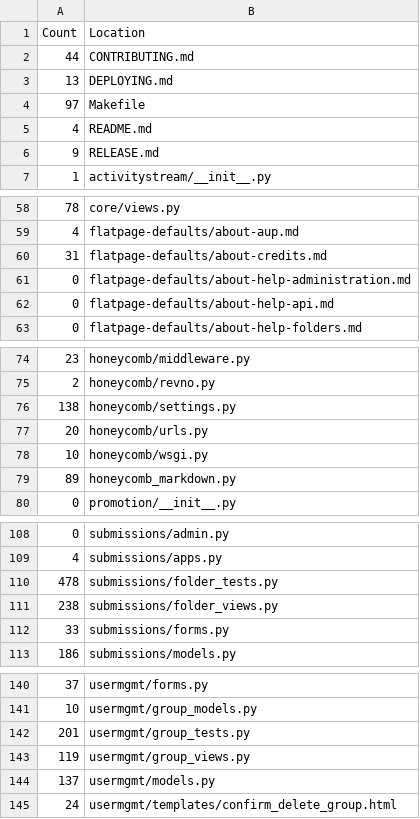
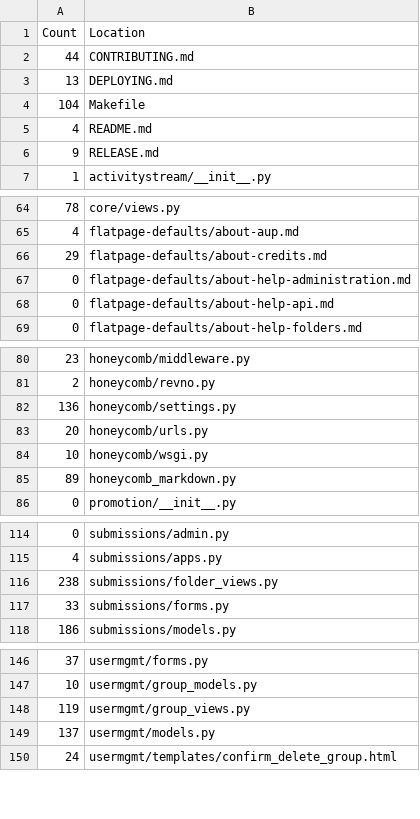
Before and after one commit to OpenFurry/honeycomb, a TSV file: sloc.tsv, drawn as a sheet; only a part is shown, gaps mark what is left out; the diff covers the shown part only.

Commit message:
Tests

```diff
--- a/sloc.tsv
+++ b/sloc.tsv
@@ -3,3 +3,3 @@ Count	Location
    13	DEPLOYING.md
-   97	Makefile
+  104	Makefile
     4	README.md
@@ -59,3 +65,3 @@ Count	Location
     4	flatpage-defaults/about-aup.md
-   31	flatpage-defaults/about-credits.md
+   29	flatpage-defaults/about-credits.md
     0	flatpage-defaults/about-help-administration.md
@@ -75,3 +81,3 @@ Count	Location
     2	honeycomb/revno.py
-  138	honeycomb/settings.py
+  136	honeycomb/settings.py
    20	honeycomb/urls.py
@@ -109,3 +115,2 @@ Count	Location
     4	submissions/apps.py
-  478	submissions/folder_tests.py
   238	submissions/folder_views.py
@@ -141,3 +147,2 @@ Count	Location
    10	usermgmt/group_models.py
-  201	usermgmt/group_tests.py
   119	usermgmt/group_views.py
```
Also changed, not shown: 8 added rows and 4 edited cells elsewhere in this file, 20 other files.
